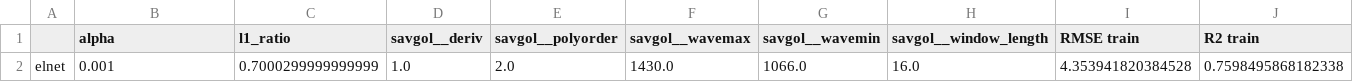
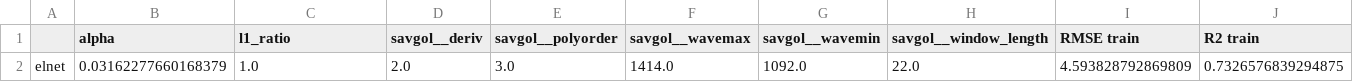
Before and after one commit to rudloffl/open-nirs, a CSV file: data/res_elnet.csv, drawn as a sheet; only a part is shown; removed rows and columns are numbered as before the commit, all else as after; rows hold the shown columns only; the diff names each change by its address in the sheet, - before the commit and + after, or states it on an @@ line.

```diff
--- a/data/res_elnet.csv
+++ b/data/res_elnet.csv
-row 2: elnet | 0.001 | 0.7000299999999999 | 1.0 | 2.0 | 1430.0 | 1066.0 | 16.0 | 4.353941820384528 | 0.7598495868182338
+row 2: elnet | 0.03162277660168379 | 1.0 | 2.0 | 3.0 | 1414.0 | 1092.0 | 22.0 | 4.593828792869809 | 0.7326576839294875
```
Also changed, not shown: 2 other files.
